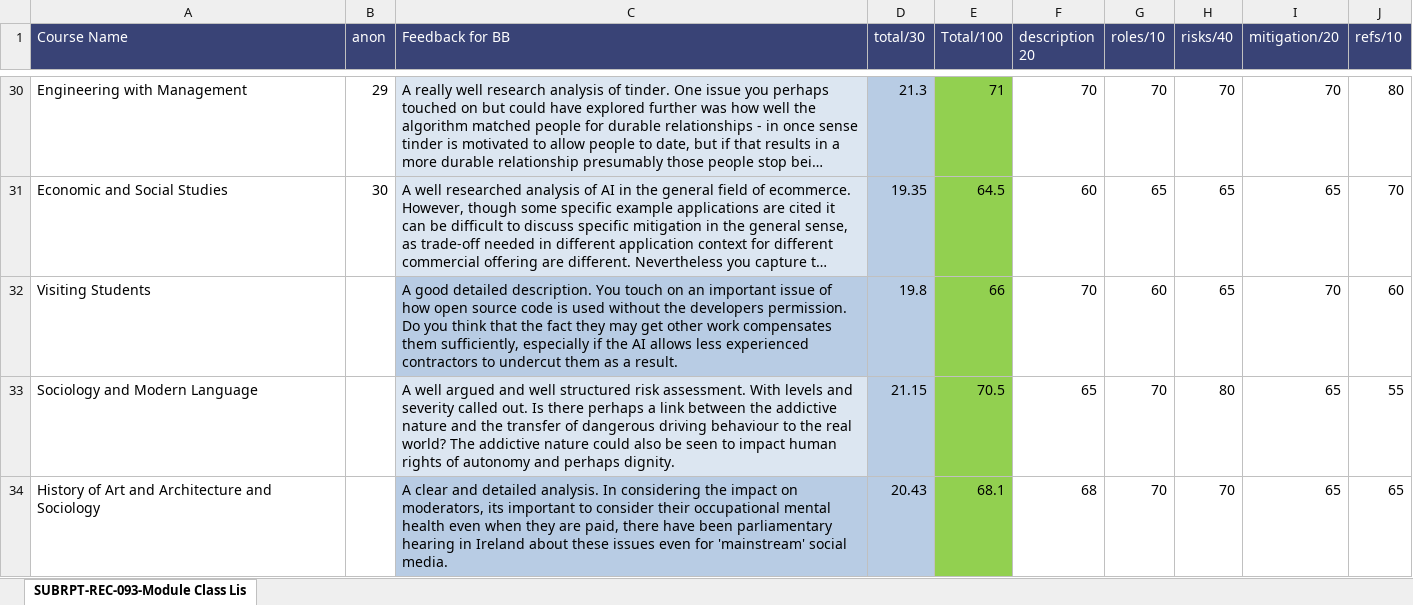
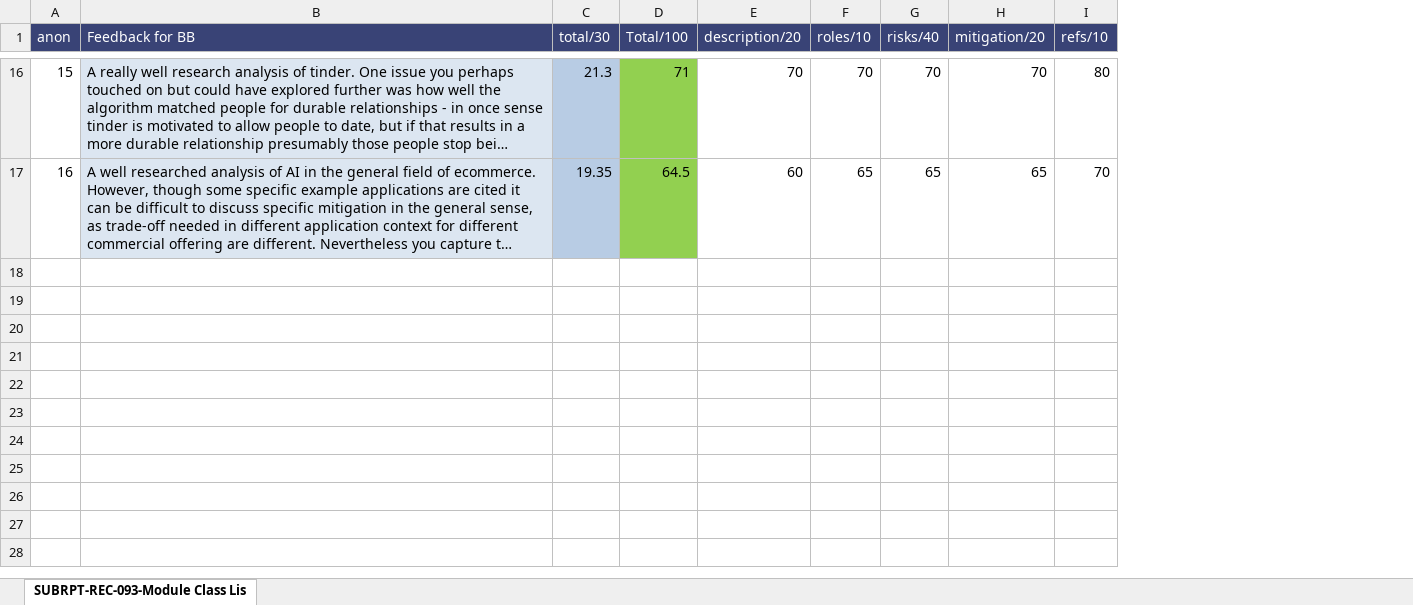
Before and after one commit to DehaoDong/LLM_as_educator, an Excel workbook: dataset/class-list-marking.xlsx, sheet SUBRPT-REC-093-Module Class Lis, drawn as a sheet; only a part is shown, gaps mark what is left out; long unchanged cells end in …; values as stored, in another font and other column widths than the file's, no borders; table styles not drawn; removed rows and columns are numbered as before the commit, all else as after; the diff covers the shown part only; the diff names each change by its address in the sheet, - before the commit and + after, or states it on an @@ line.

Commit message:
processed assessment dataset

```diff
--- a/dataset/class-list-marking.xlsx (sheet SUBRPT-REC-093-Module Class Lis)
+++ b/dataset/class-list-marking.xlsx (sheet SUBRPT-REC-093-Module Class Lis)
-column A (Course Name), rows 30-31: Engineering with Management | Economic and Social Studies
-column F (description 20), rows 30-31: 70 | 60
+column E (description/20), rows 16-17: 70 | 60
-A16 (anon): 29
+A16 (anon): 15
-A17 (anon): 30
+A17 (anon): 16
-row 32: Visiting Students |  | A good detailed description. You touch on an important issue of how open source code is used without the developers permission. Do you think that the fact they may get other work compensates them sufficiently, especially if the AI allows less experienced contractors to undercut them as a result. | 19.8 | 66 | 70 | 60 | 65 | 70 | 60
-row 33: Sociology and Modern Language |  | A well argued and well structured risk assessment. With levels and severity called out. Is there perhaps a link between the addictive nature and the transfer of dangerous driving behaviour to the real world? The addictive nature could also be seen to impact human rights of autonomy and perhaps dignity. | 21.15 | 70.5 | 65 | 70 | 80 | 65 | 55
-row 34: History of Art and Architecture and Sociology |  | A clear and detailed analysis. In considering the impact on moderators, its important to consider their occupational mental health even when they are paid, there have been parliamentary hearing in Ireland about these issues even for 'mainstream' social media. | 20.43 | 68.1 | 68 | 70 | 70 | 65 | 65
```
Also changed, not shown: 74 removed rows and 13 edited cells elsewhere in this sheet, formulas that keep their value, 37 other files.
